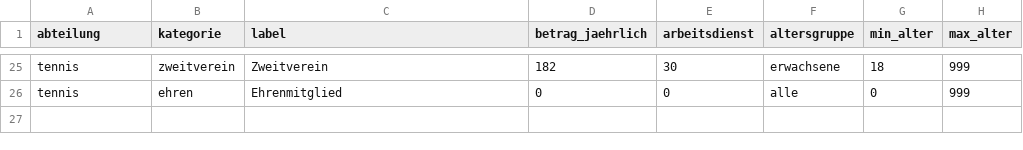
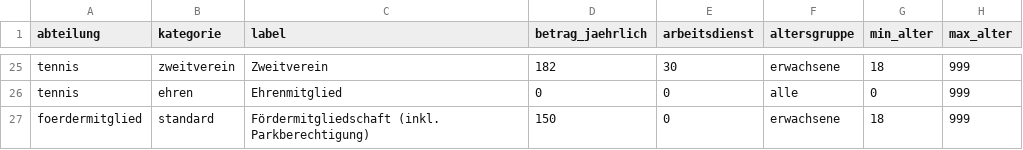
Before and after one commit to asnpfeilphoenix/asn-pfeil-phoenix, a CSV file: public/data/beitraege.csv, drawn as a sheet; only a part is shown, gaps mark what is left out.

Commit message:
fix: Fördermitglied fee now managed in beitraege.csv, not a separate table

```diff
--- a/public/data/beitraege.csv
+++ b/public/data/beitraege.csv
@@ -26 +26,2 @@ tennis,zweitverein,Zweitverein,182,30,erwachsene,18,999
 tennis,ehren,Ehrenmitglied,0,0,alle,0,999
+foerdermitglied,standard,Fördermitgliedschaft (inkl. Parkberechtigung),150,0,erwachsene,18,999
```
Also changed, not shown: 4 other files.
